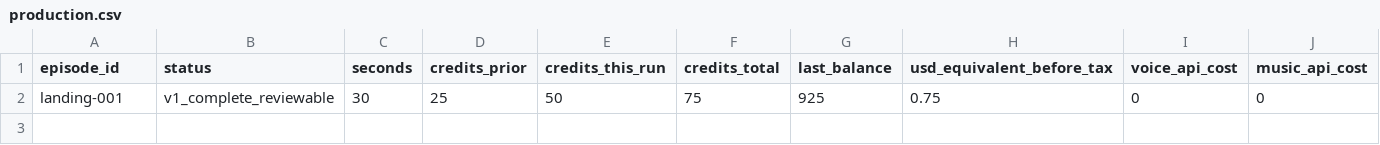
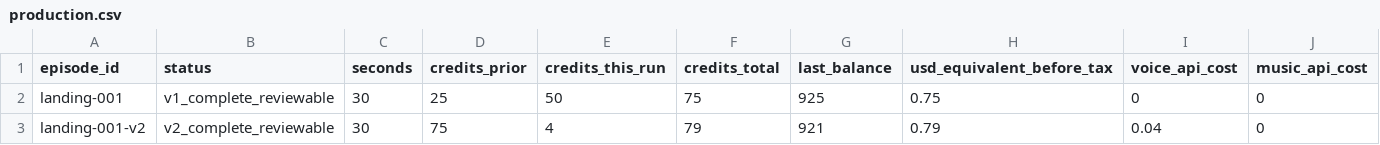
Before and after one commit to Ssungmin-Park/AI-shorts, a CSV file: tracking/production.csv, drawn as a sheet; only a part is shown; rows hold the shown columns only; the diff names each change by its address in the sheet, - before the commit and + after, or states it on an @@ line.

```diff
--- a/tracking/production.csv
+++ b/tracking/production.csv
+row 3: landing-001-v2 | v2_complete_reviewable | 30 | 75 | 4 | 79 | 921 | 0.79 | 0.04 | 0
```
Also changed, not shown: 12 other files.
